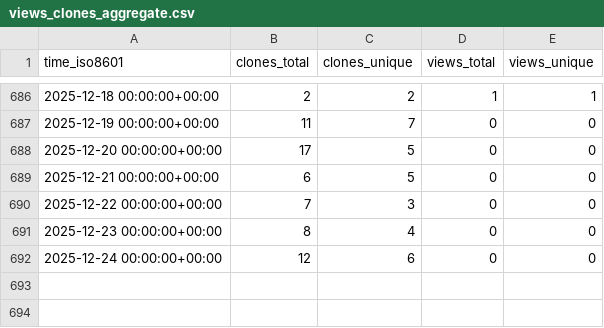
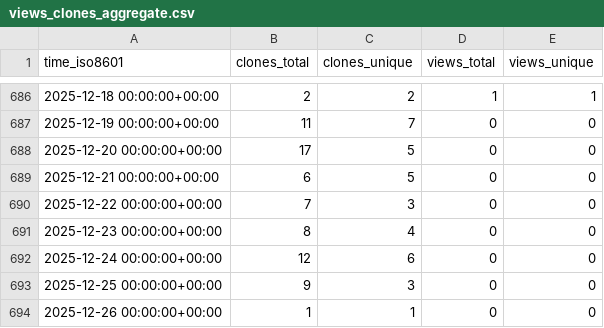
Before and after one commit to OSU-Nowlab/Flover, a CSV file: OSU-Nowlab/Flover/ghrs-data/views_clones_aggregate.csv, drawn as a sheet; only a part is shown, gaps mark what is left out.

```diff
--- a/OSU-Nowlab/Flover/ghrs-data/views_clones_aggregate.csv
+++ b/OSU-Nowlab/Flover/ghrs-data/views_clones_aggregate.csv
@@ -692 +692,3 @@ time_iso8601,clones_total,clones_unique,views_total,views_unique
 2025-12-24 00:00:00+00:00,12,6,0,0
+2025-12-25 00:00:00+00:00,9,3,0,0
+2025-12-26 00:00:00+00:00,1,1,0,0
```
Also changed, not shown: 1 other file.
